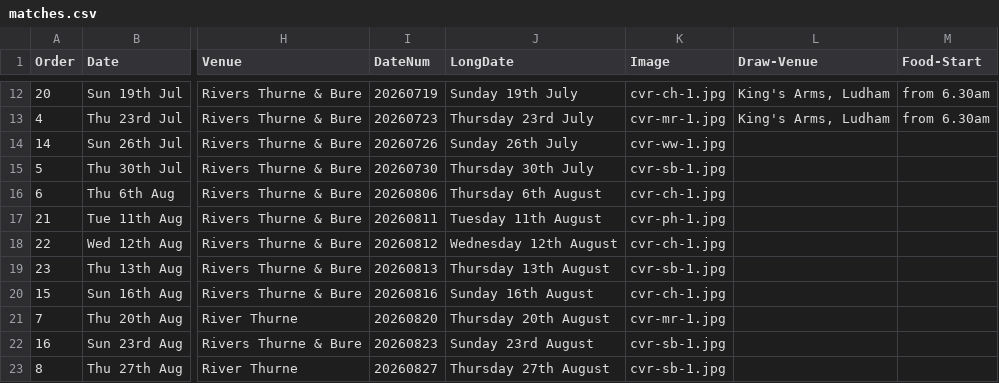
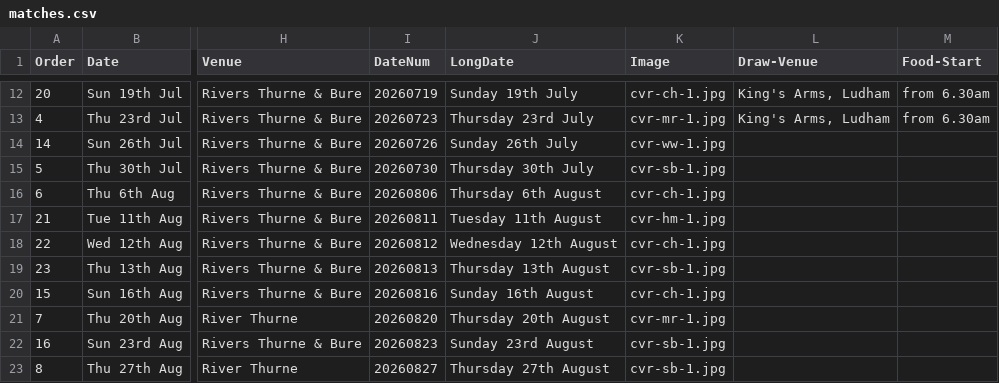
Before and after one commit to ndaa-developer/ndaa-release-two, a CSV file: _data/matches.csv, drawn as a sheet; only a part is shown, gaps mark what is left out; the diff names each change by its address in the sheet, - before the commit and + after, or states it on an @@ line.

Commit message:
bfm1 img

```diff
--- a/_data/matches.csv
+++ b/_data/matches.csv
-K17 (Image): cvr-ph-1.jpg
+K17 (Image): cvr-hm-1.jpg
```
